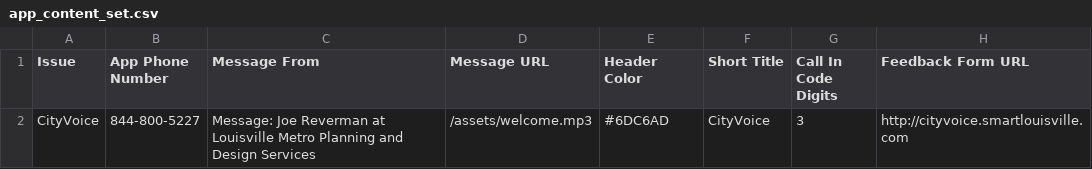
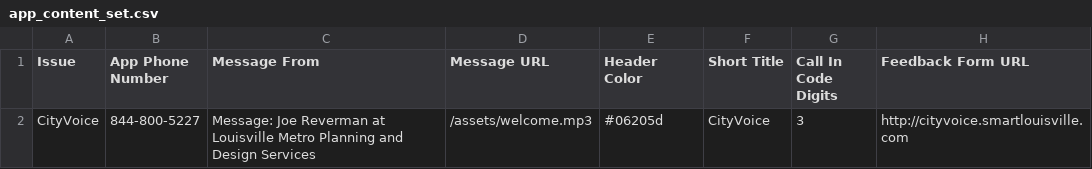
Before and after one commit to edblayney/cityvoice, a CSV file: data/app_content_set.csv, drawn as a sheet.

```diff
--- a/data/app_content_set.csv
+++ b/data/app_content_set.csv
@@ -1,2 +1,2 @@
 Issue,App Phone Number,Message From,Message URL,Header Color,Short Title,Call In Code Digits,Feedback Form URL
-CityVoice,844-800-5227,Message: Joe Reverman at Louisville Metro Planning and Design Services,/assets/welcome.mp3,#6DC6AD,CityVoice,3,http://cityvoice.smartlouisville.com
+CityVoice,844-800-5227,Message: Joe Reverman at Louisville Metro Planning and Design Services,/assets/welcome.mp3,#06205d,CityVoice,3,http://cityvoice.smartlouisville.com
```
Also changed, not shown: 5 other files.
